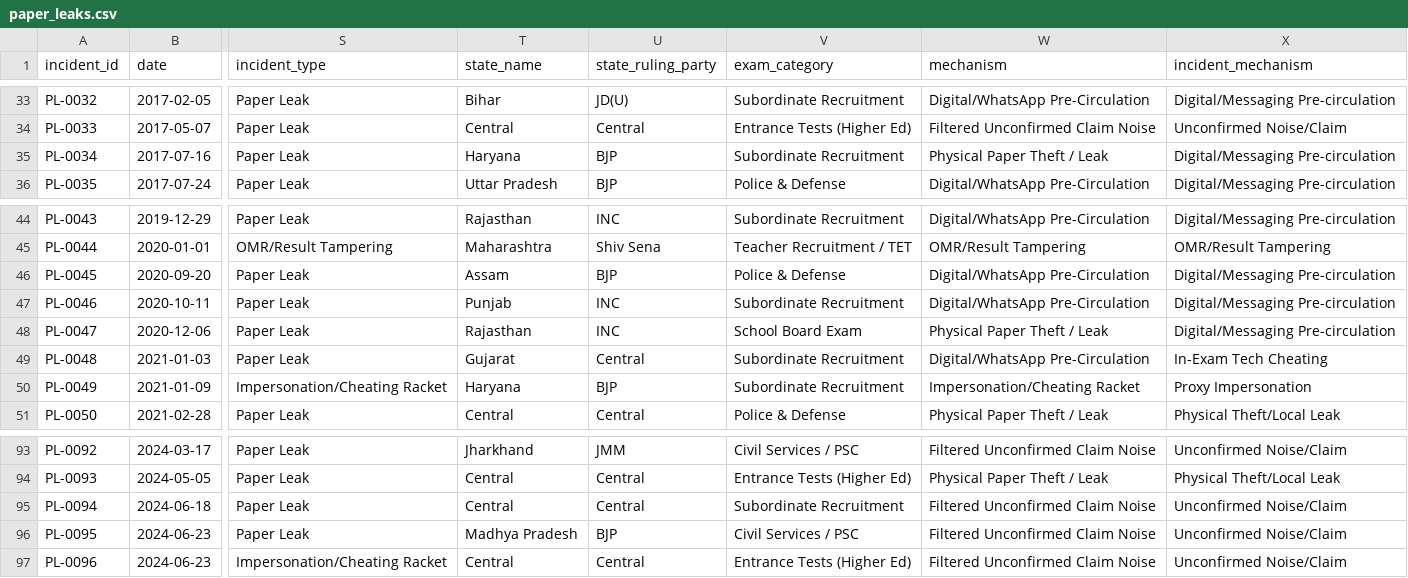
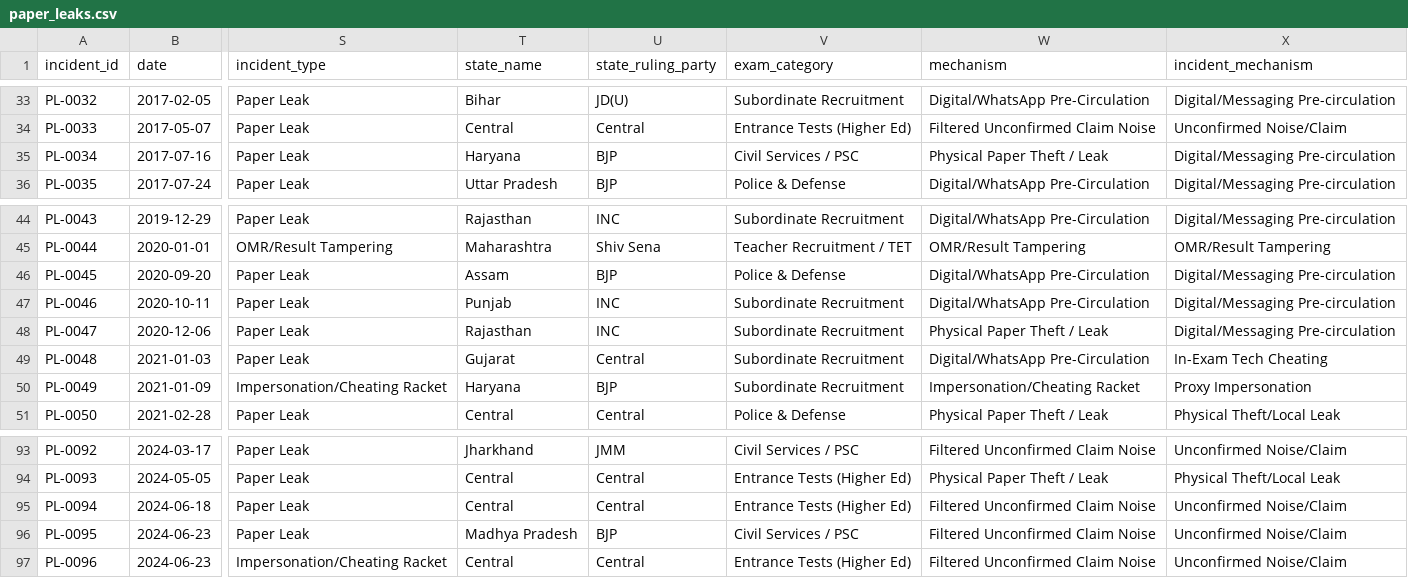
Before and after one commit to GhoshitaGhosh/paper-leaks-dashboard, a CSV file: paper_leaks.csv, drawn as a sheet; only a part is shown, gaps mark what is left out; the diff covers the shown part only; the diff names each change by its address in the sheet, - before the commit and + after, or states it on an @@ line.

Commit message:
Refactor: Comprehensive 105-point peer-review checklist resolution (Canonicalize state joins for J&K/Tamil Nadu, recode 12 exam categories/mechanisms, reconcile NDA-II paper leak rate to 4.03 leaks/yr, update narrow BJP paper leak rate to 0.120 leaks/state-yr, synchronize intra-state party O/E figures, replace stale 1.01/0.91 with 1.02/0.89 RR 1.14, and dynamically generate data.js/app.js)

```diff
--- a/paper_leaks.csv
+++ b/paper_leaks.csv
-V35 (exam_category): Subordinate Recruitment
+V35 (exam_category): Civil Services / PSC
-V48 (exam_category): School Board Exam
+V48 (exam_category): Subordinate Recruitment
-V95 (exam_category): Subordinate Recruitment
+V95 (exam_category): Entrance Tests (Higher Ed)
```
Also changed, not shown: 27 edited cells elsewhere in this file, paper_leaks_enriched.csv, 3 other files.
